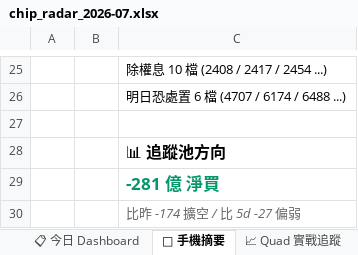
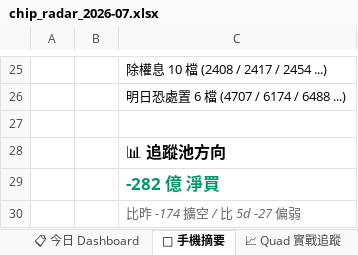
Before and after one commit to DRwillychiu/CHIP_RADAR_TW, an Excel workbook: data/reports/chip_radar_2026-07.xlsx, sheet 📱 手機摘要, drawn as a sheet; only a part is shown, gaps mark what is left out; values as stored, in another font and other column widths than the file's, no borders; the diff names each change by its address in the sheet, - before the commit and + after, or states it on an @@ line.

```diff
--- a/data/reports/chip_radar_2026-07.xlsx (sheet 📱 手機摘要)
+++ b/data/reports/chip_radar_2026-07.xlsx (sheet 📱 手機摘要)
-C29: -281 億 淨買
+C29: -282 億 淨買
```
Also changed, not shown: sheet 20260707, sheet 📋 今日 Dashboard, data/reports/latest.xlsx, 21 other files.
